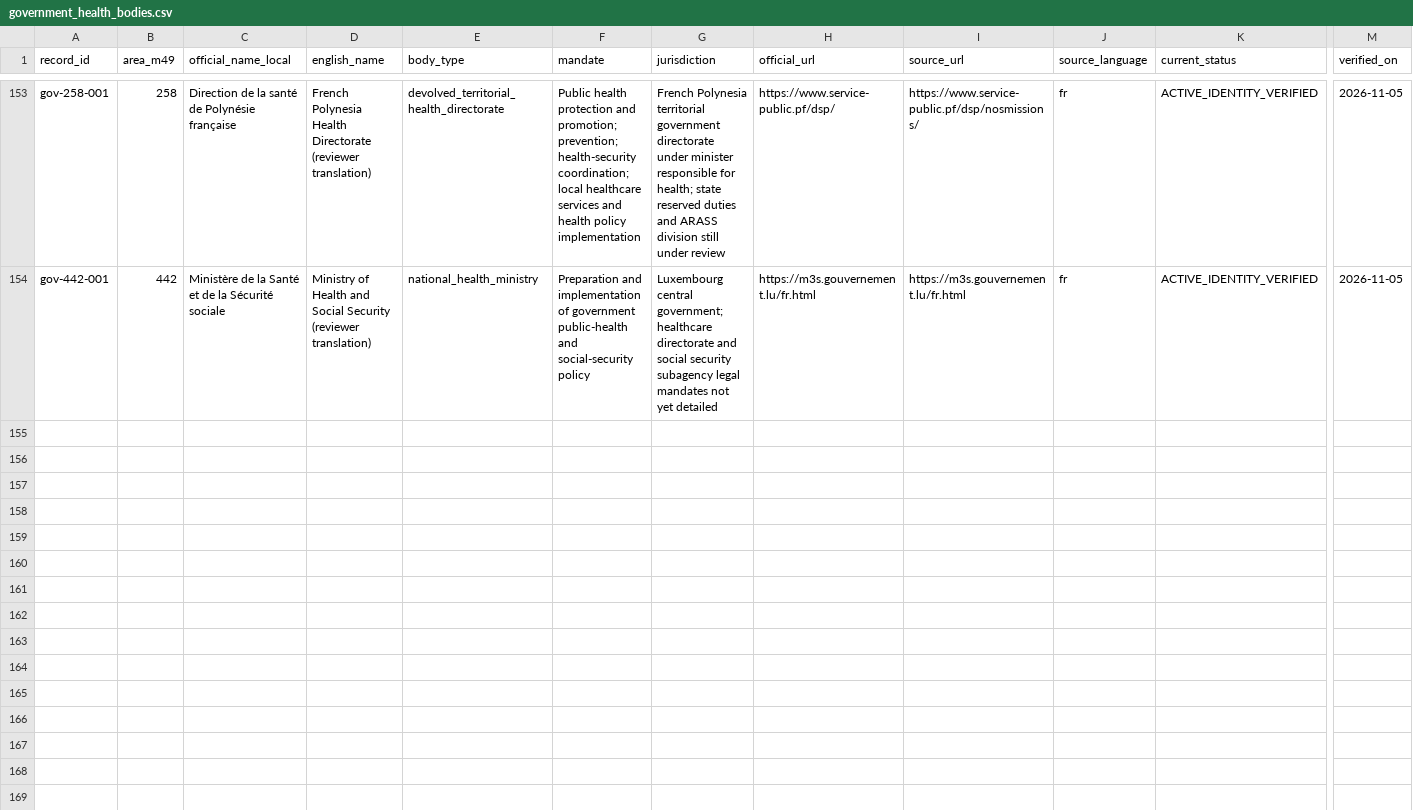
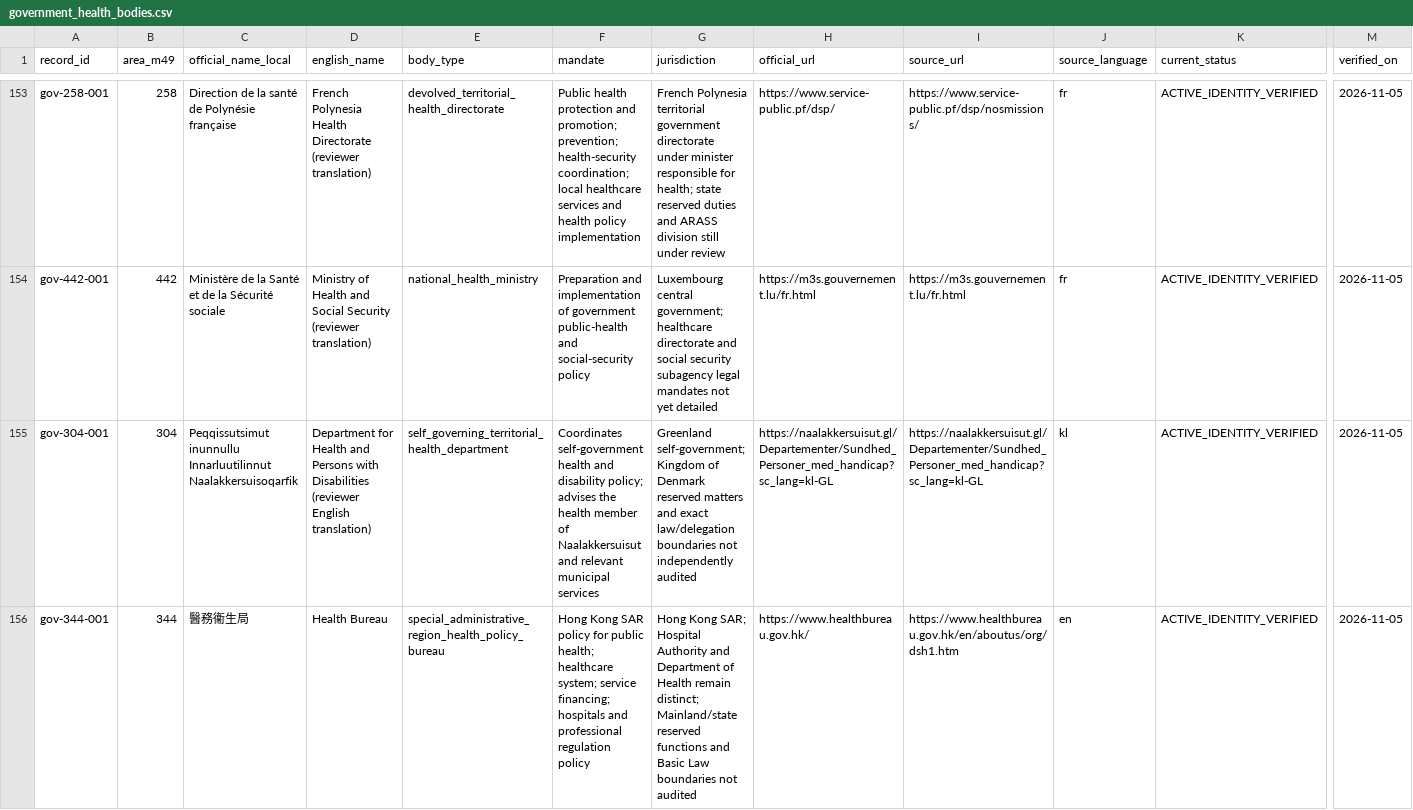
Before and after one commit to PortalHunter/Ethnicy-Based-Optimal-Weight, a CSV file: docs/atlas/handoffs/team-a/data/government_health_bodies.csv, drawn as a sheet; only a part is shown, gaps mark what is left out; rows hold the shown columns only; the diff covers the shown part only; the diff names each change by its address in the sheet, - before the commit and + after, or states it on an @@ line.

Commit message:
research(team-a): Batch 15 six officially sourced national and territorial health authorities

```diff
--- a/docs/atlas/handoffs/team-a/data/government_health_bodies.csv
+++ b/docs/atlas/handoffs/team-a/data/government_health_bodies.csv
+row 155: gov-304-001 | 304 | Peqqissutsimut inunnullu Innarluutilinnut Naalakkersuisoqarfik | Department for Health and Persons with Disabilities (reviewer English translation) | self_governing_territorial_health_department | Coordinates self-government health and disability policy; advises the health member of Naalakkersuisut and relevant municipal services | Greenland self-government; Kingdom of Denmark reserved matters and exact law/delegation boundaries not independently audited | https://naalakkersuisut.gl/Departementer/Sundhed_Personer_med_handicap?sc_lang=kl-GL | https://naalakkersuisut.gl/Departementer/Sundhed_Personer_med_handicap?sc_lang=kl-GL | kl | ACTIVE_IDENTITY_VERIFIED | 2026-11-05
+row 156: gov-344-001 | 344 | 醫務衞生局 | Health Bureau | special_administrative_region_health_policy_bureau | Hong Kong SAR policy for public health; healthcare system; service financing; hospitals and professional regulation policy | Hong Kong SAR; Hospital Authority and Department of Health remain distinct; Mainland/state reserved functions and Basic Law boundaries not audited | https://www.healthbureau.gov.hk/ | https://www.healthbureau.gov.hk/en/aboutus/org/dsh1.htm | en | ACTIVE_IDENTITY_VERIFIED | 2026-11-05
```
Also changed, not shown: 4 added rows elsewhere in this file, docs/atlas/handoffs/team-a/data/countries.csv, docs/atlas/handoffs/team-a/data/country_coverage.csv, 1 other file.
